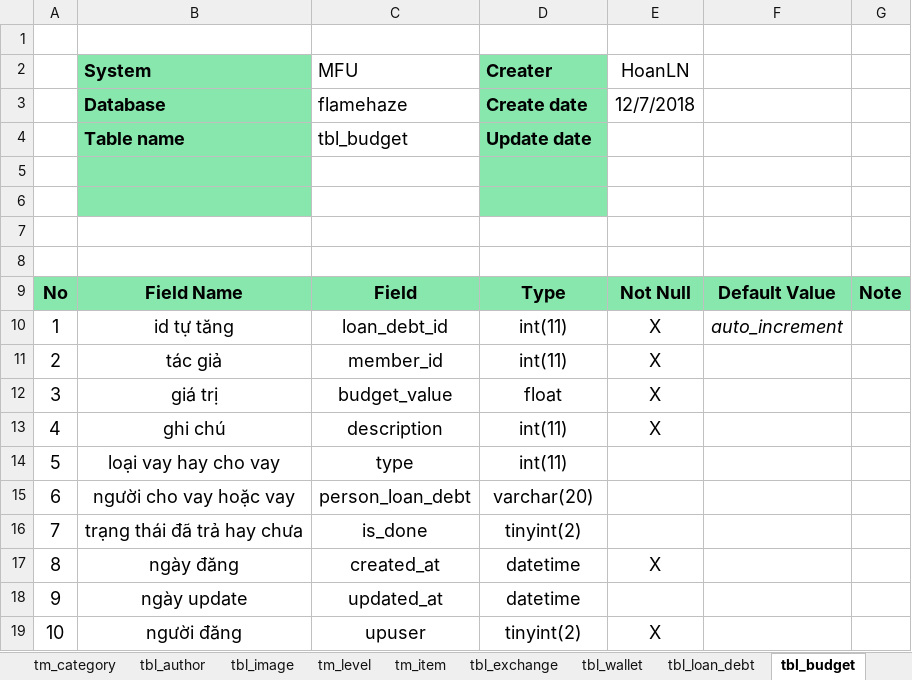
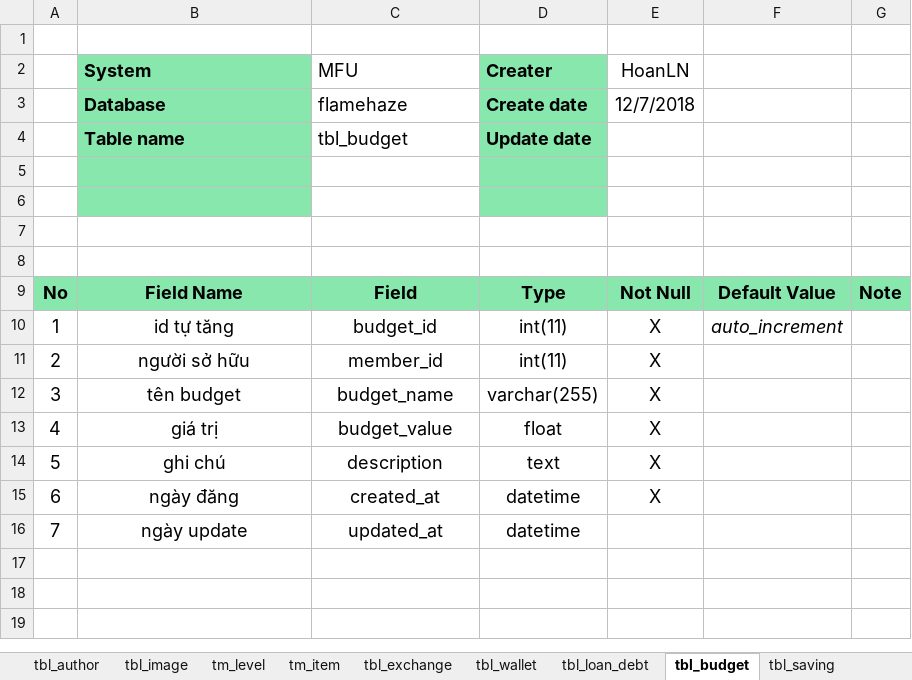
Before and after one commit to hoanngocle/admin-dashboard, an Excel workbook: document/Database MFU - Ver1.0.xlsx, sheet tbl_budget, drawn as a sheet; values as stored, in another font and other column widths than the file's, no borders; charts and pictures not drawn; removed rows and columns are numbered as before the commit, all else as after; the diff names each change by its address in the sheet, - before the commit and + after, or states it on an @@ line.

```diff
--- a/document/Database MFU - Ver1.0.xlsx (sheet tbl_budget)
+++ b/document/Database MFU - Ver1.0.xlsx (sheet tbl_budget)
-C10 (MFU): loan_debt_id
+C10 (MFU): budget_id
-B11 (System): tác giả
+B11 (System): người sở hữu
+row 12: 3 | tên budget | budget_name | varchar(255) | X
@@ column A renumbered between rows 13 and 16 @@
-D14 (Creater): int(11)
+D14 (Creater): text
-row 14: 5 | loại vay hay cho vay | type | int(11)
-row 15: 6 | người cho vay hoặc vay | person_loan_debt | varchar(20)
-row 16: 7 | trạng thái đã trả hay chưa | is_done | tinyint(2)
-row 19: 10 | người đăng | upuser | tinyint(2) | X
```
Also changed, not shown: sheet List Table, sheet tbl_post, sheet tbl_library, sheet tbl_member, sheet tbl_image, sheet tbl_saving, 14 more sheets, other sheet tabs, charts or pictures, document/SystemDesign_MyUniverse.xlsx, 2 other files.
